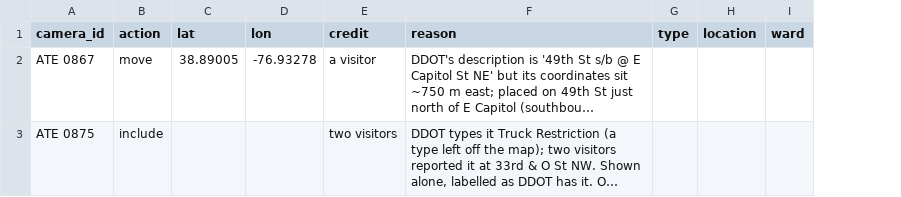
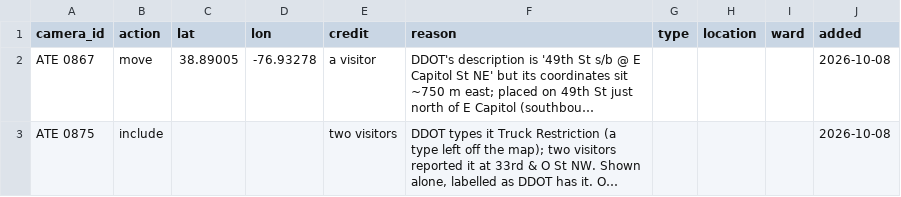
Before and after one commit to FAmodeo/dc-traffic-cameras, a CSV file: data/corrections.csv, drawn as a sheet; long unchanged cells end in …; the diff names each change by its address in the sheet, - before the commit and + after, or states it on an @@ line.

```diff
--- a/data/corrections.csv
+++ b/data/corrections.csv
+column J (added), rows 2-3: 2026-10-08 | 2026-10-08
```
Also changed, not shown: 8 other files.
